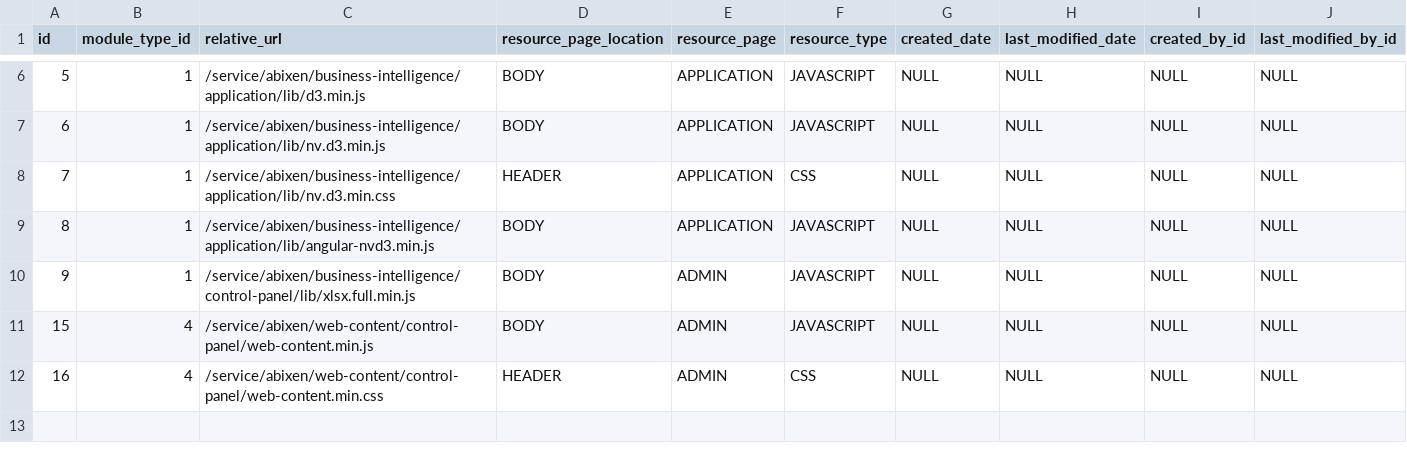
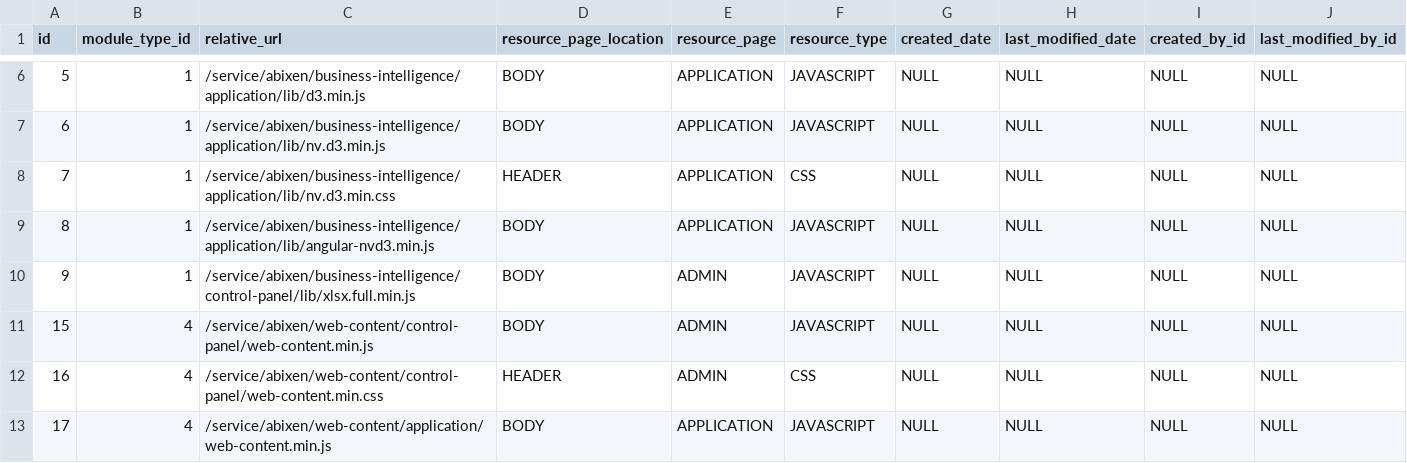
Before and after one commit to abixen/abixen-platform, a CSV file: abixen-platform-core/src/main/resources/liquibase/import/data/resource-data.csv, drawn as a sheet; only a part is shown, gaps mark what is left out; the diff names each change by its address in the sheet, - before the commit and + after, or states it on an @@ line.

Commit message:
Created basic initialization for web content in application. Resolved #1043

```diff
--- a/abixen-platform-core/src/main/resources/liquibase/import/data/resource-data.csv
+++ b/abixen-platform-core/src/main/resources/liquibase/import/data/resource-data.csv
+row 13: 17 | 4 | /service/abixen/web-content/application/web-content.min.js | BODY | APPLICATION | JAVASCRIPT | NULL | NULL | NULL | NULL
```
Also changed, not shown: abixen-platform-core/src/main/resources/liquibase/import/data/module-type-data.csv, 8 other files.
